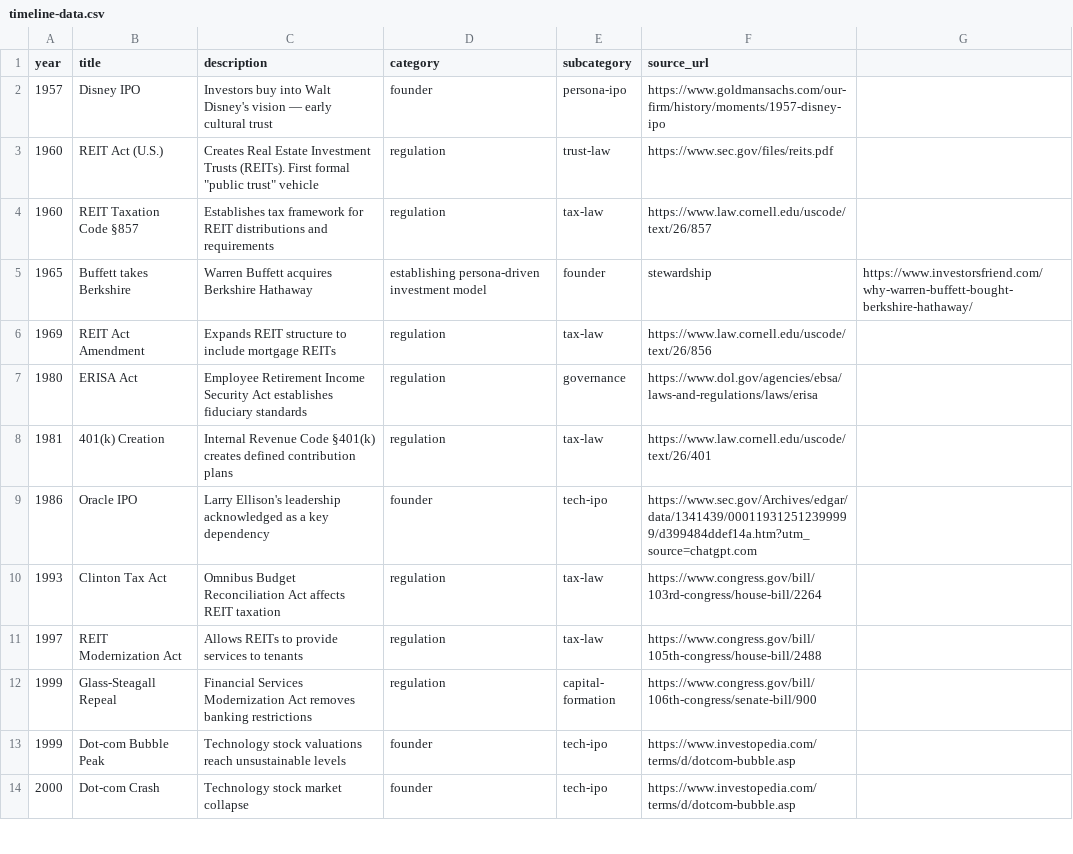
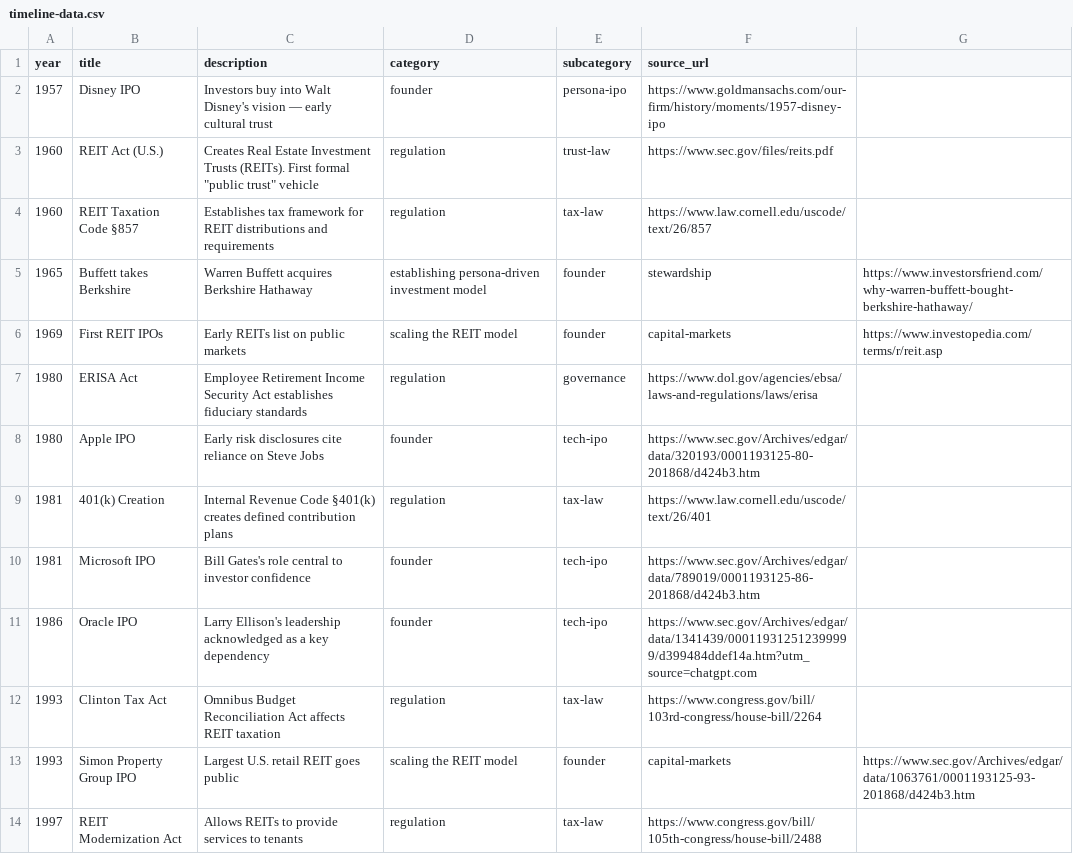
Before and after one commit to emiherrera1/timeline, a CSV file: timeline-data.csv, drawn as a sheet; only a part is shown; the shorter side is filled out with more unchanged rows; removed rows and columns are numbered as before the commit, all else as after; the diff covers the shown part only; the diff names each change by its address in the sheet, - before the commit and + after, or states it on an @@ line.

```diff
--- a/timeline-data.csv
+++ b/timeline-data.csv
-row 6: 1969 | REIT Act Amendment | Expands REIT structure to include mortgage REITs | regulation | tax-law | https://www.law.cornell.edu/uscode/text/26/856
+row 6: 1969 | First REIT IPOs | Early REITs list on public markets | scaling the REIT model | founder | capital-markets | https://www.investopedia.com/terms/r/reit.asp
+row 8: 1980 | Apple IPO | Early risk disclosures cite reliance on Steve Jobs | founder | tech-ipo | https://www.sec.gov/Archives/edgar/data/320193/0001193125-80-201868/d424b3.htm
+row 10: 1981 | Microsoft IPO | Bill Gates's role central to investor confidence | founder | tech-ipo | https://www.sec.gov/Archives/edgar/data/789019/0001193125-86-201868/d424b3.htm
+row 13: 1993 | Simon Property Group IPO | Largest U.S. retail REIT goes public | scaling the REIT model | founder | capital-markets | https://www.sec.gov/Archives/edgar/data/1063761/0001193125-93-201868/d424b3.htm
```
Also changed, not shown: 23 added rows and 9 edited cells elsewhere in this file.
